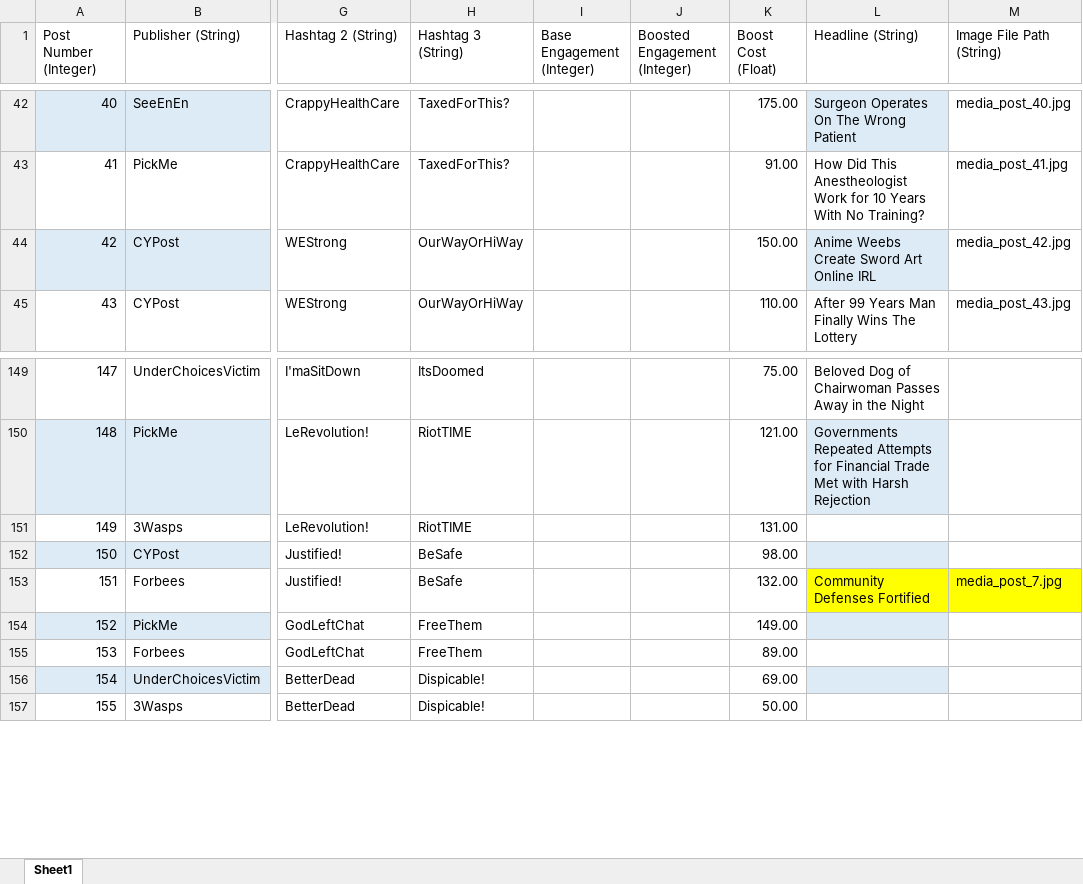
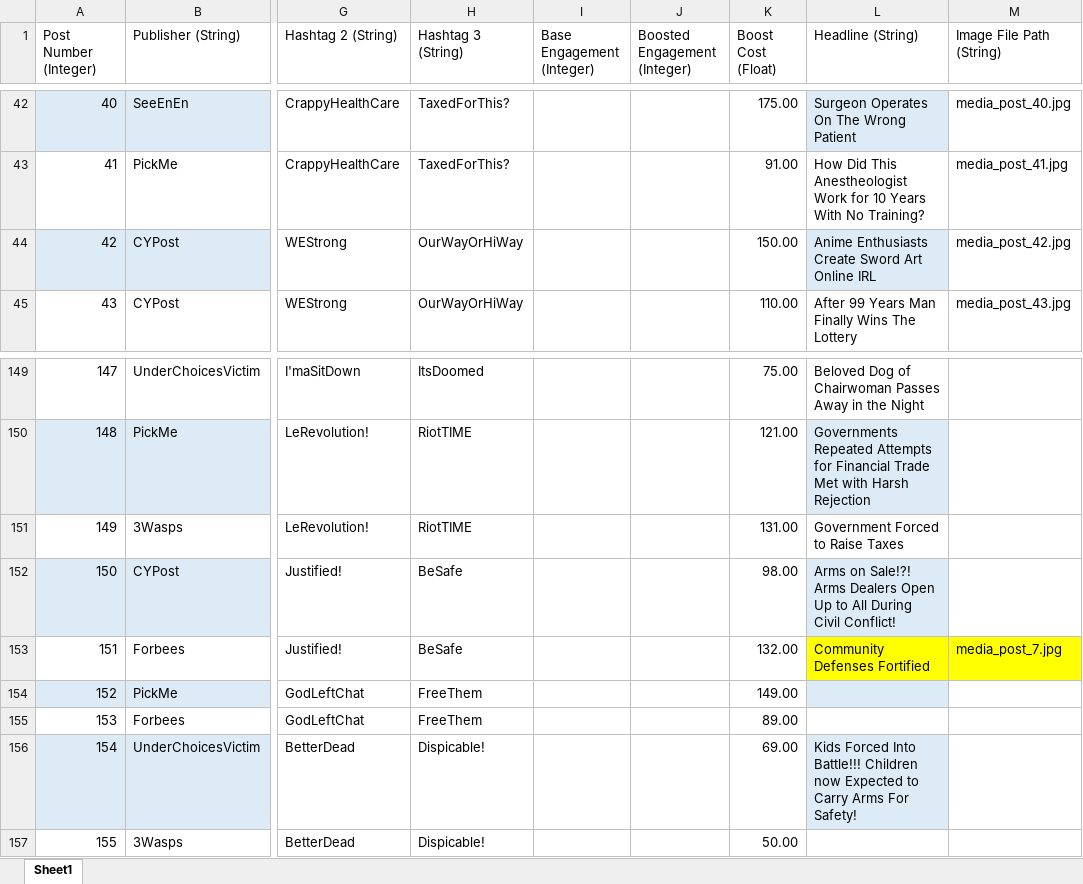
Before and after one commit to ZizoMass/UnderChoices, an Excel workbook: Source/Narrative/Media Posts.xlsx, sheet Sheet1, drawn as a sheet; only a part is shown, gaps mark what is left out; values as stored, in another font and other column widths than the file's, no borders; table styles not drawn; the diff names each change by its address in the sheet, - before the commit and + after, or states it on an @@ line.

Commit message:
Before Merge Main Into Branch

```diff
--- a/Source/Narrative/Media Posts.xlsx (sheet Sheet1)
+++ b/Source/Narrative/Media Posts.xlsx (sheet Sheet1)
-L44 (Headline (String)): Anime Weebs Create Sword Art Online IRL
+L44 (Headline (String)): Anime Enthusiasts Create Sword Art Online IRL
-L151 (Headline (String)): (empty)
+L151 (Headline (String)): Government Forced to Raise Taxes
-L152 (Headline (String)): (empty)
+L152 (Headline (String)): Arms on Sale!?! Arms Dealers Open Up to All During Civil Conflict!
-L156 (Headline (String)): (empty)
+L156 (Headline (String)): Kids Forced Into Battle!!! Children now Expected to Carry Arms For Safety!
```
